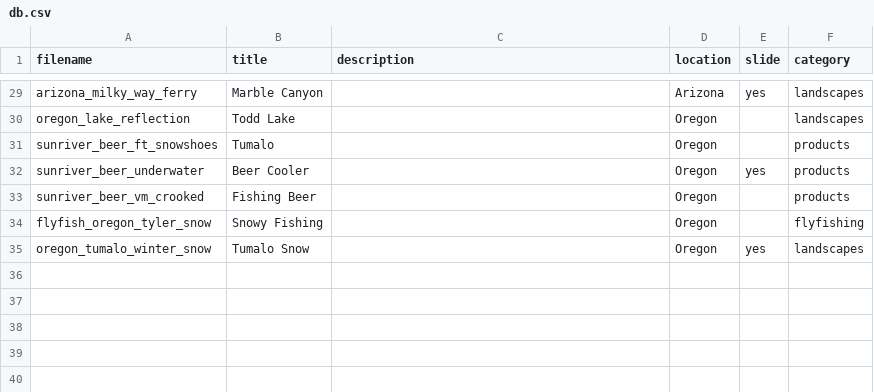
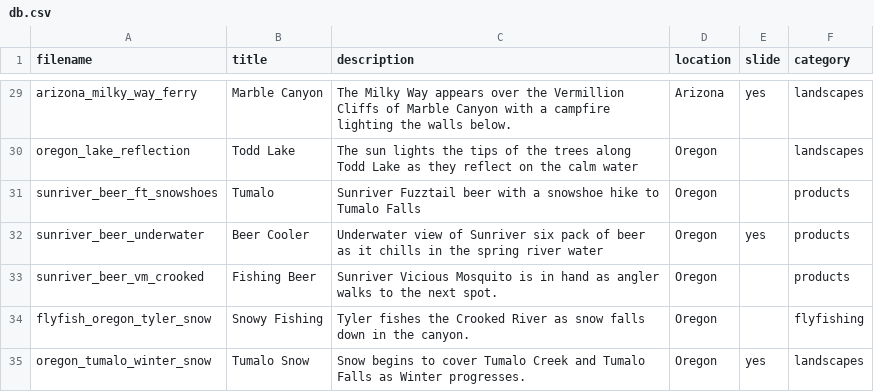
Before and after one commit to chrisheiserphotography/chrisheiserphotography, a CSV file: img/db.csv, drawn as a sheet; only a part is shown, gaps mark what is left out; the diff covers the shown part only; the diff names each change by its address in the sheet, - before the commit and + after, or states it on an @@ line.

```diff
--- a/img/db.csv
+++ b/img/db.csv
-C29 (description): (empty)
+C29 (description): The Milky Way appears over the Vermillion Cliffs of Marble Canyon with a campfire lighting the walls below.
-C30 (description): (empty)
+C30 (description): The sun lights the tips of the trees along Todd Lake as they reflect on the calm water
-C31 (description): (empty)
+C31 (description): Sunriver Fuzztail beer with a snowshoe hike to Tumalo Falls
-C32 (description): (empty)
+C32 (description): Underwater view of Sunriver six pack of beer as it chills in the spring river water
-C33 (description): (empty)
+C33 (description): Sunriver Vicious Mosquito is in hand as angler walks to the next spot.
-C34 (description): (empty)
+C34 (description): Tyler fishes the Crooked River as snow falls down in the canyon.
-C35 (description): (empty)
+C35 (description): Snow begins to cover Tumalo Creek and Tumalo Falls as Winter progresses.
```
Also changed, not shown: 27 edited cells elsewhere in this file, 4 other files.
